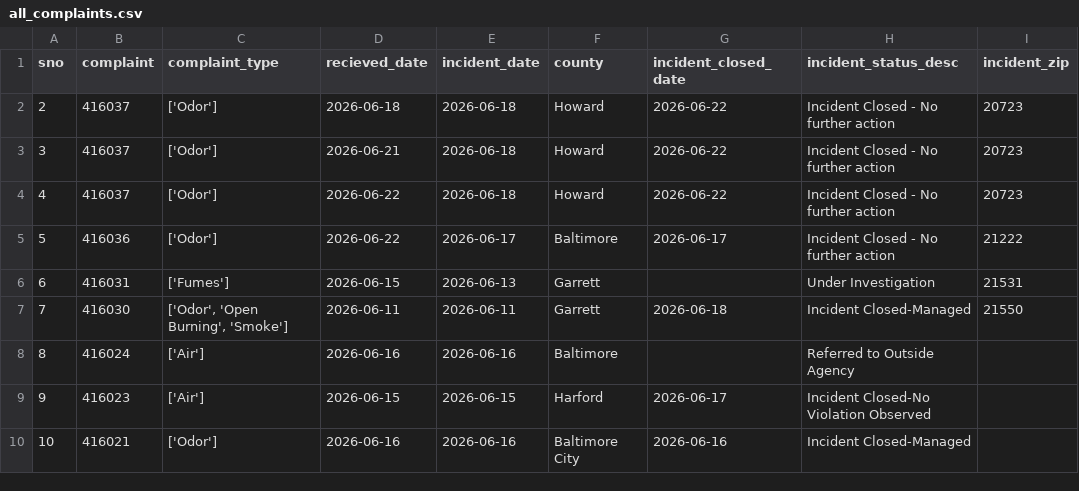
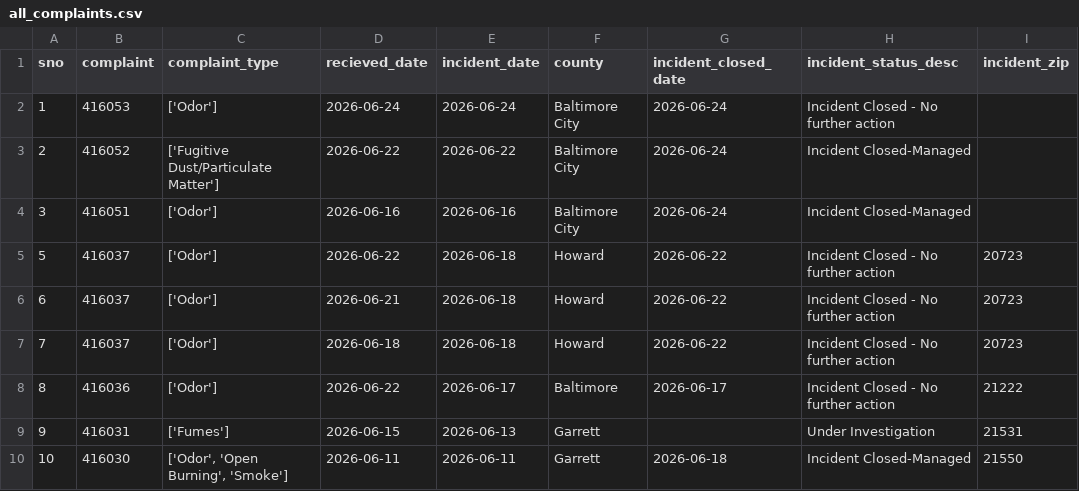
Before and after one commit to anastasiajourno/live_pipeline, a CSV file: exported_data/all_complaints.csv, drawn as a sheet; only a part is shown; the shorter side is filled out with more unchanged rows; addresses are those after the commit; the diff names each change by its address in the sheet, - before the commit and + after, or states it on an @@ line.

Commit message:
Automated commit from GitHub Actions

```diff
--- a/exported_data/all_complaints.csv
+++ b/exported_data/all_complaints.csv
+row 2: 1 | 416053 | ['Odor'] | 2026-06-24 | 2026-06-24 | Baltimore City | 2026-06-24 | Incident Closed - No further action
+row 3: 2 | 416052 | ['Fugitive Dust/Particulate Matter'] | 2026-06-22 | 2026-06-22 | Baltimore City | 2026-06-24 | Incident Closed-Managed
+row 4: 3 | 416051 | ['Odor'] | 2026-06-16 | 2026-06-16 | Baltimore City | 2026-06-24 | Incident Closed-Managed
@@ column A (sno) renumbered from row 5 down @@
@@ row 3 moved to row 6: 6 @@
@@ row 2 moved to row 7: 7 @@
```
Also changed, not shown: exported_data/complaint_type_frequency.csv, exported_data/county_frequency.csv, 1 other file.
